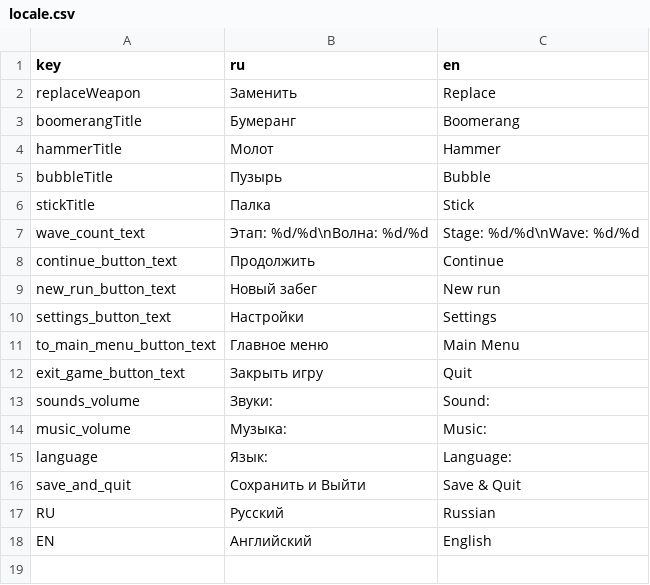
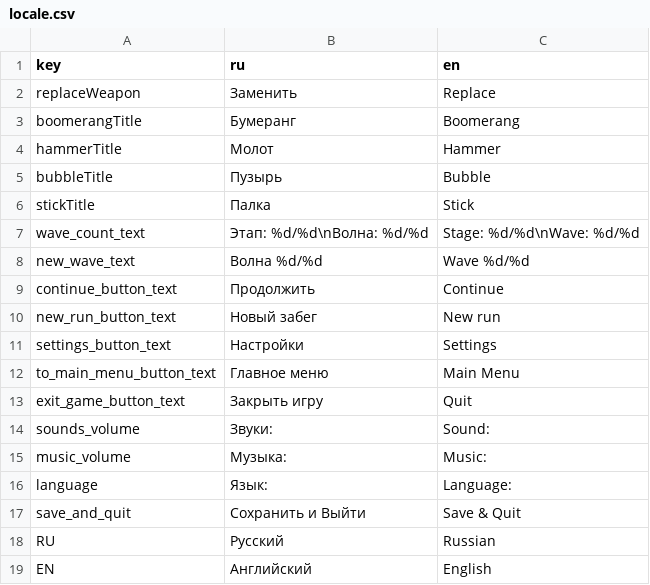
Before and after one commit to TiltAddictive/air-island, a CSV file: resourses/localizations/locale.csv, drawn as a sheet.

```diff
--- a/resourses/localizations/locale.csv
+++ b/resourses/localizations/locale.csv
@@ -7,2 +7,3 @@ stickTitle,Палка,Stick
 wave_count_text,"Этап: %d/%d\nВолна: %d/%d","Stage: %d/%d\nWave: %d/%d"
+new_wave_text,"Волна %d/%d","Wave %d/%d"
 continue_button_text," Продолжить "," Continue "
```
Also changed, not shown: 15 other files.
